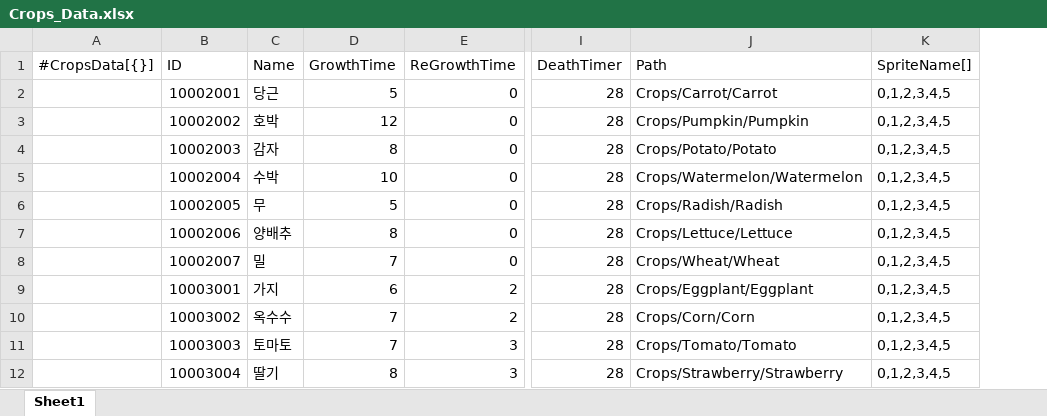
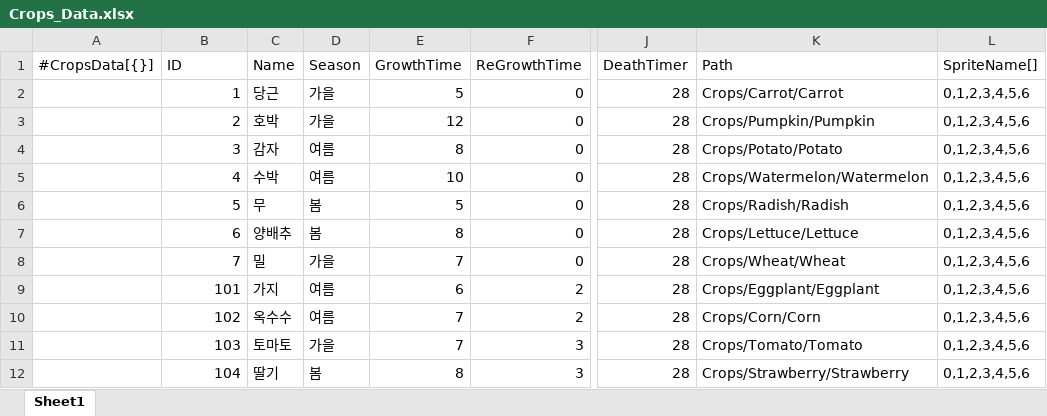
Before and after one commit to STlCA/1S3B, an Excel workbook: program/1S3B/RawData/Crops_Data.xlsx, sheet Sheet1, drawn as a sheet; only a part is shown, gaps mark what is left out; values as stored, in another font and other column widths than the file's, no borders; addresses are those after the commit; the diff names each change by its address in the sheet, - before the commit and + after, or states it on an @@ line.

```diff
--- a/program/1S3B/RawData/Crops_Data.xlsx (sheet Sheet1)
+++ b/program/1S3B/RawData/Crops_Data.xlsx (sheet Sheet1)
+column D (Season), rows 2-12: 가을 | 가을 | 여름 | 여름 | 봄 | 봄 | 가을 | 여름 | 여름 | 가을 | 봄
-B2 (ID): 10002001
+B2 (ID): 1
-L2:L12 (SpriteName[]): 0,1,2,3,4,5
+L2:L12 (SpriteName[]): 0,1,2,3,4,5,6
-B3 (ID): 10002002
+B3 (ID): 2
-B4 (ID): 10002003
+B4 (ID): 3
-B5 (ID): 10002004
+B5 (ID): 4
-B6 (ID): 10002005
+B6 (ID): 5
-B7 (ID): 10002006
+B7 (ID): 6
-B8 (ID): 10002007
+B8 (ID): 7
-B9 (ID): 10003001
+B9 (ID): 101
-B10 (ID): 10003002
+B10 (ID): 102
-B11 (ID): 10003003
+B11 (ID): 103
-B12 (ID): 10003004
+B12 (ID): 104
```
Also changed, not shown: program/1S3B/RawData/Item_Data.xlsx, 30 other files.
